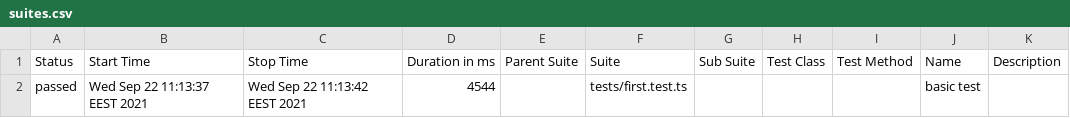
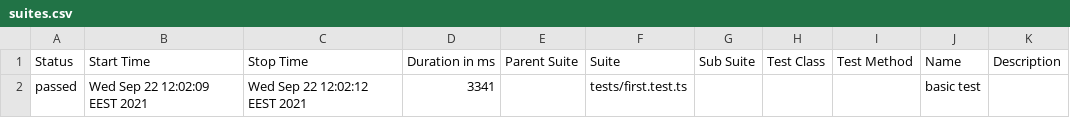
Before and after one commit to Lornus/playwright-tests, a CSV file: allure-report/data/suites.csv, drawn as a sheet.

```diff
--- a/allure-report/data/suites.csv
+++ b/allure-report/data/suites.csv
@@ -1,2 +1,2 @@
 "Status","Start Time","Stop Time","Duration in ms","Parent Suite","Suite","Sub Suite","Test Class","Test Method","Name","Description"
-"passed","Wed Sep 22 11:13:37 EEST 2021","Wed Sep 22 11:13:42 EEST 2021","4544","","tests/first.test.ts","","","","basic test",""
+"passed","Wed Sep 22 12:02:09 EEST 2021","Wed Sep 22 12:02:12 EEST 2021","3341","","tests/first.test.ts","","","","basic test",""
```
Also changed, not shown: 36 other files.
